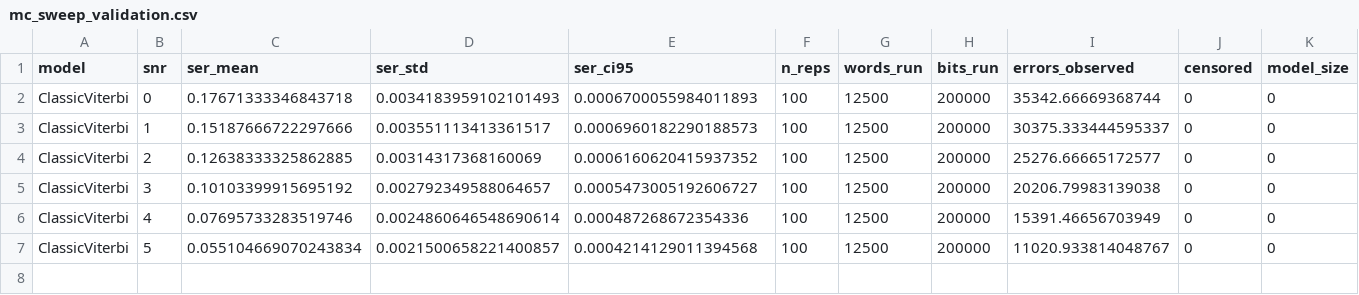
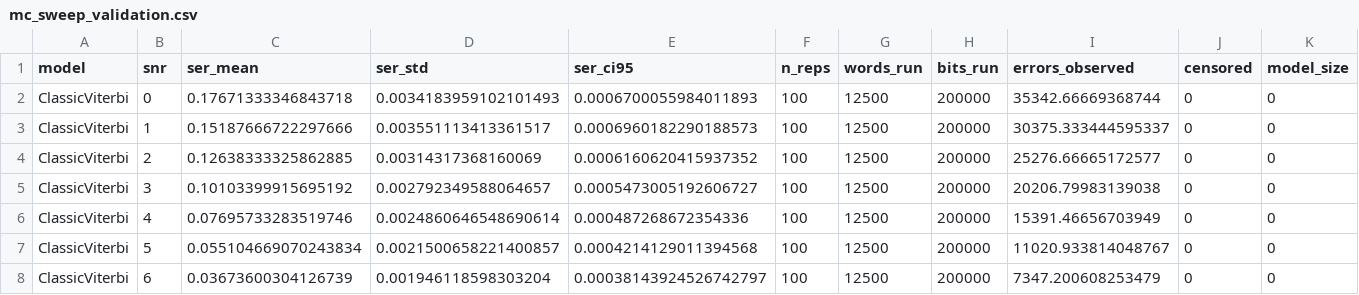
Before and after one commit to Gilzuk/viterbitransformed, a CSV file: Results/metrics/mc_sweep_validation.csv, drawn as a sheet; only a part is shown; rows hold the shown columns only; the diff names each change by its address in the sheet, - before the commit and + after, or states it on an @@ line.

```diff
--- a/Results/metrics/mc_sweep_validation.csv
+++ b/Results/metrics/mc_sweep_validation.csv
+row 8: ClassicViterbi | 6 | 0.03673600304126739 | 0.001946118598303204 | 0.00038143924526742797 | 100 | 12500 | 200000 | 7347.200608253479 | 0 | 0
```
